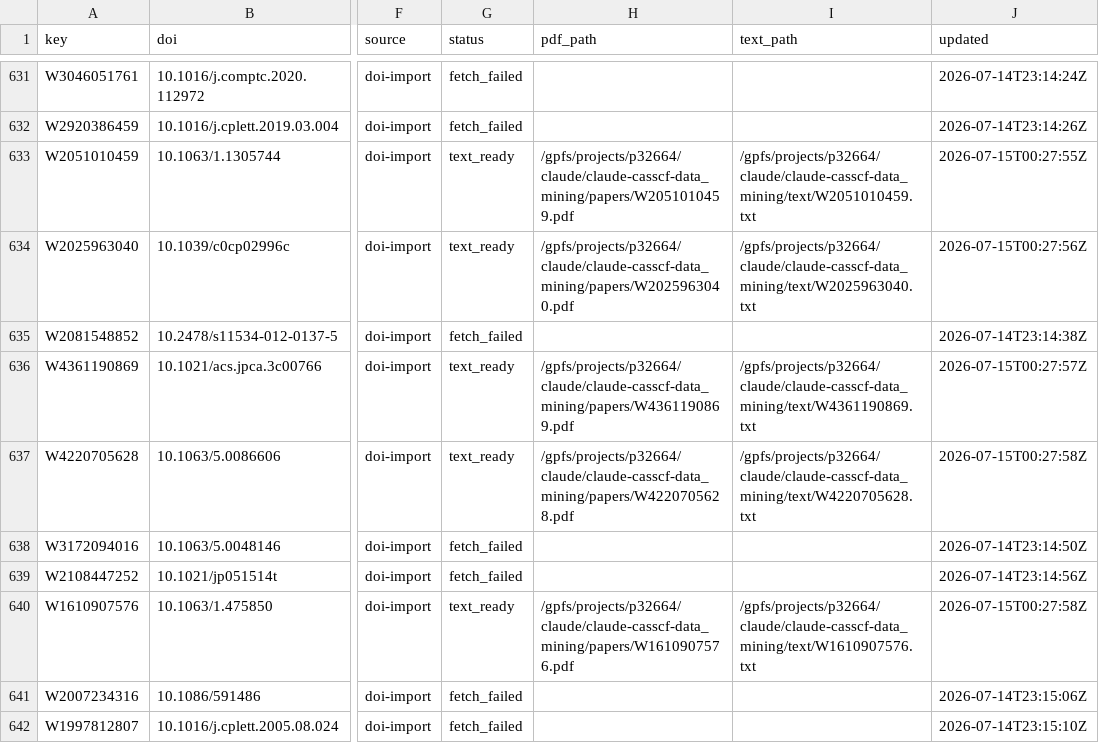
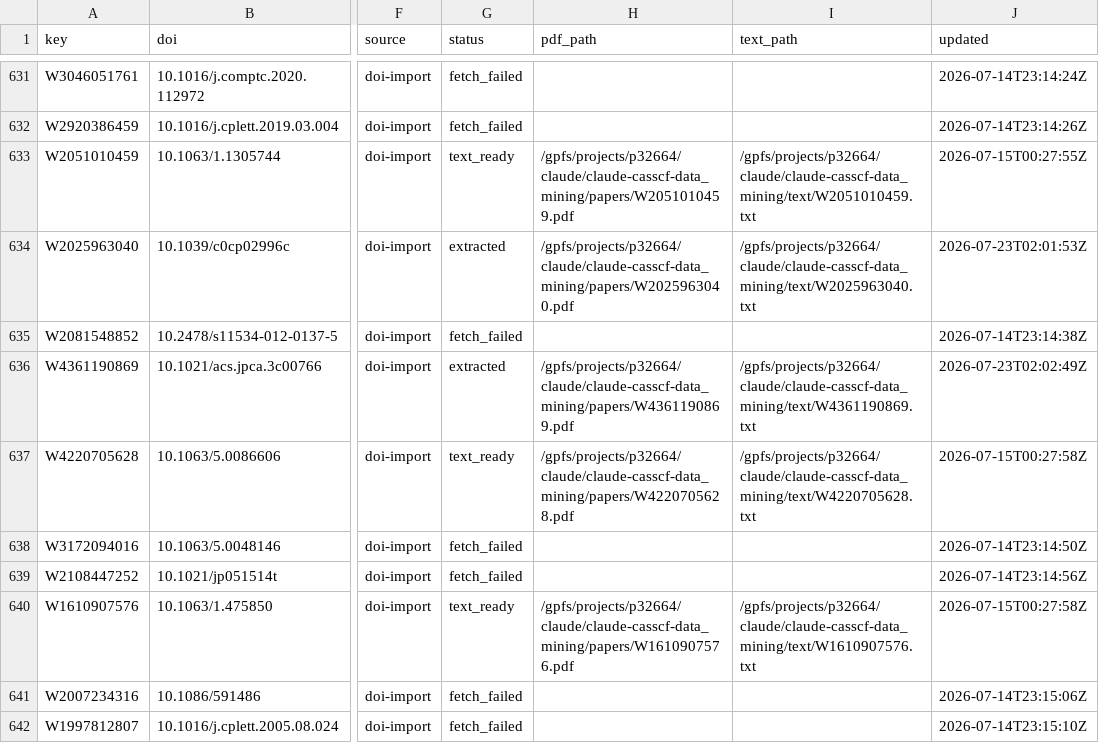
Before and after one commit to victorchanglee/aimdb, a CSV file: database/papers_index.csv, drawn as a sheet; only a part is shown, gaps mark what is left out; the diff names each change by its address in the sheet, - before the commit and + after, or states it on an @@ line.

```diff
--- a/database/papers_index.csv
+++ b/database/papers_index.csv
-G634 (status): text_ready
+G634 (status): extracted
-J634 (updated): 2026-07-15T00:27:56Z
+J634 (updated): 2026-07-23T02:01:53Z
-G636 (status): text_ready
+G636 (status): extracted
-J636 (updated): 2026-07-15T00:27:57Z
+J636 (updated): 2026-07-23T02:02:49Z
```
Also changed, not shown: 2 other files.
